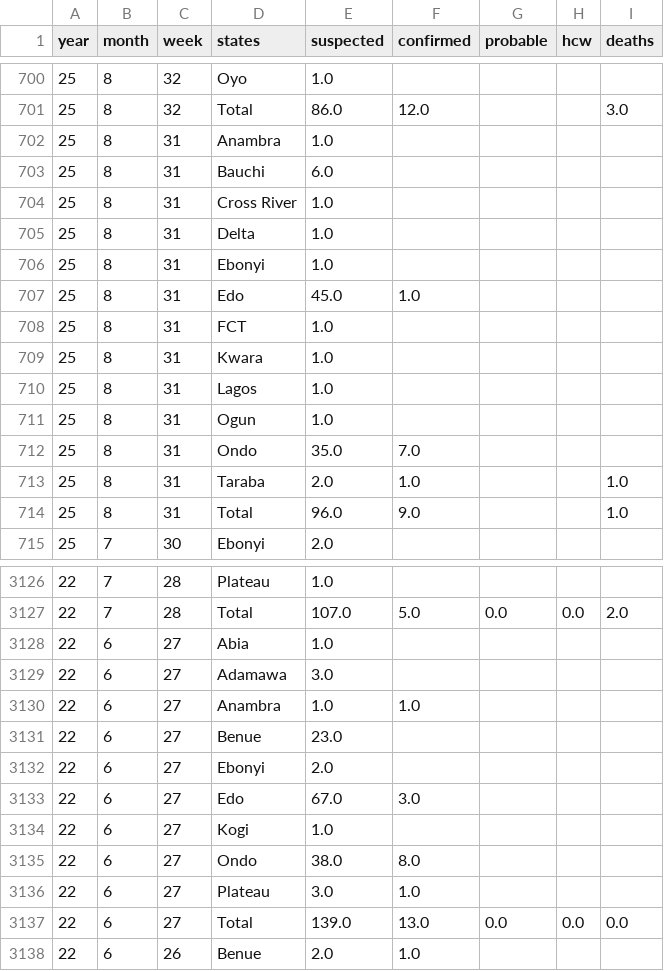
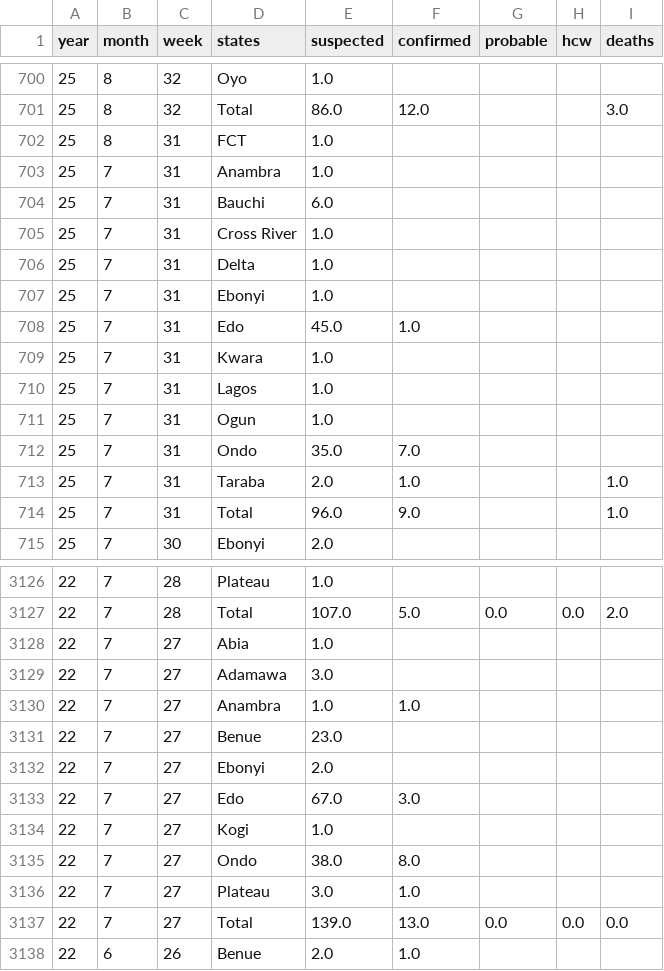
Before and after one commit to BioDivHealth/LF_Nigeria_Reports, a CSV file: exports/lassa_data_latest.csv, drawn as a sheet; only a part is shown, gaps mark what is left out; the diff covers the shown part only.

```diff
--- a/exports/lassa_data_latest.csv
+++ b/exports/lassa_data_latest.csv
@@ -701,15 +701,15 @@ year,month,week,states,suspected,confirmed,probable,hcw,deaths
 25,8,32,Total,86.0,12.0,,,3.0
-25,8,31,Anambra,1.0,,,,
-25,8,31,Bauchi,6.0,,,,
-25,8,31,Cross River,1.0,,,,
-25,8,31,Delta,1.0,,,,
-25,8,31,Ebonyi,1.0,,,,
-25,8,31,Edo,45.0,1.0,,,
 25,8,31,FCT,1.0,,,,
-25,8,31,Kwara,1.0,,,,
-25,8,31,Lagos,1.0,,,,
-25,8,31,Ogun,1.0,,,,
-25,8,31,Ondo,35.0,7.0,,,
-25,8,31,Taraba,2.0,1.0,,,1.0
-25,8,31,Total,96.0,9.0,,,1.0
+25,7,31,Anambra,1.0,,,,
+25,7,31,Bauchi,6.0,,,,
+25,7,31,Cross River,1.0,,,,
+25,7,31,Delta,1.0,,,,
+25,7,31,Ebonyi,1.0,,,,
+25,7,31,Edo,45.0,1.0,,,
+25,7,31,Kwara,1.0,,,,
+25,7,31,Lagos,1.0,,,,
+25,7,31,Ogun,1.0,,,,
+25,7,31,Ondo,35.0,7.0,,,
+25,7,31,Taraba,2.0,1.0,,,1.0
+25,7,31,Total,96.0,9.0,,,1.0
 25,7,30,Ebonyi,2.0,,,,
@@ -3127,12 +3127,12 @@ year,month,week,states,suspected,confirmed,probable,hcw,deaths
 22,7,28,Total,107.0,5.0,0.0,0.0,2.0
-22,6,27,Abia,1.0,,,,
-22,6,27,Adamawa,3.0,,,,
-22,6,27,Anambra,1.0,1.0,,,
-22,6,27,Benue,23.0,,,,
-22,6,27,Ebonyi,2.0,,,,
-22,6,27,Edo,67.0,3.0,,,
-22,6,27,Kogi,1.0,,,,
-22,6,27,Ondo,38.0,8.0,,,
-22,6,27,Plateau,3.0,1.0,,,
-22,6,27,Total,139.0,13.0,0.0,0.0,0.0
+22,7,27,Abia,1.0,,,,
+22,7,27,Adamawa,3.0,,,,
+22,7,27,Anambra,1.0,1.0,,,
+22,7,27,Benue,23.0,,,,
+22,7,27,Ebonyi,2.0,,,,
+22,7,27,Edo,67.0,3.0,,,
+22,7,27,Kogi,1.0,,,,
+22,7,27,Ondo,38.0,8.0,,,
+22,7,27,Plateau,3.0,1.0,,,
+22,7,27,Total,139.0,13.0,0.0,0.0,0.0
 22,6,26,Benue,2.0,1.0,,,
```
Also changed, not shown: 38 edited cells elsewhere in this file, 1 other file.
